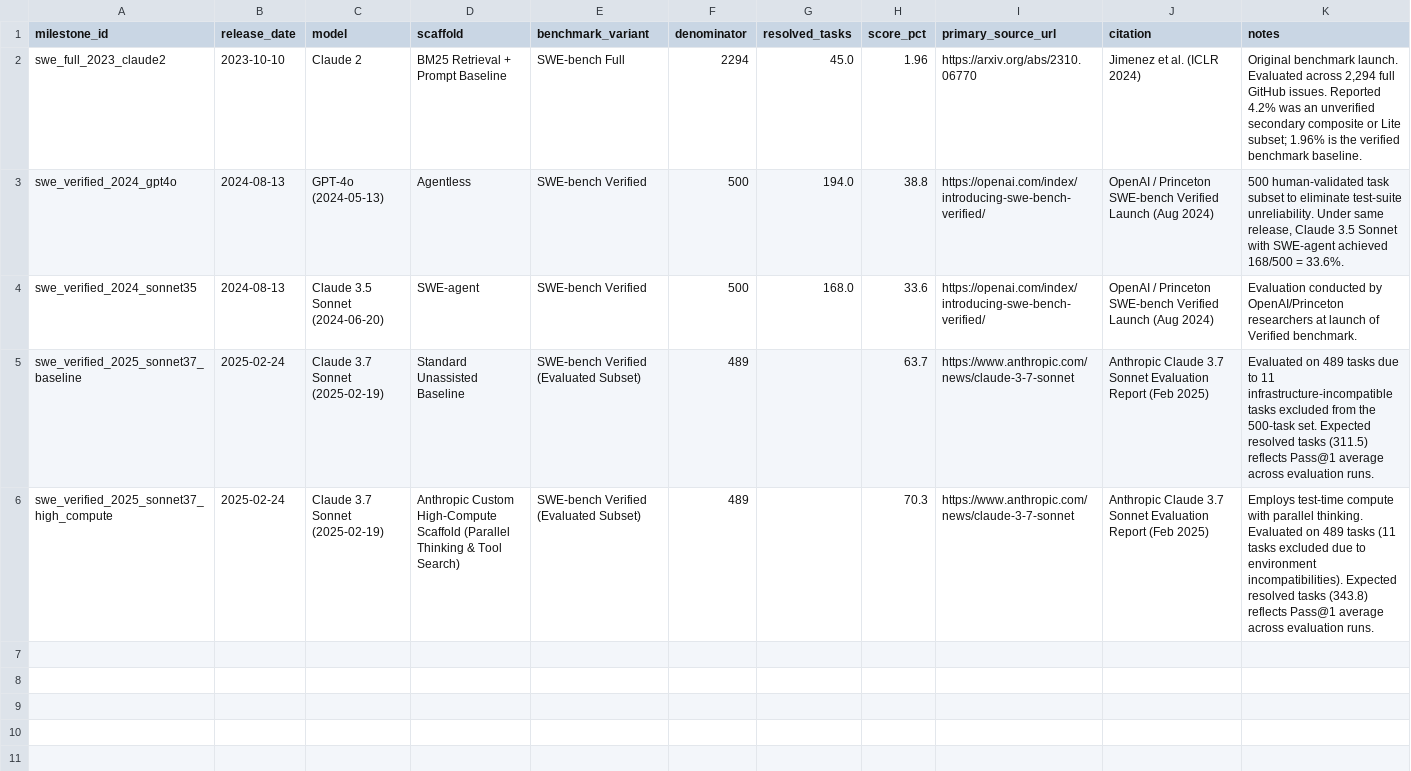
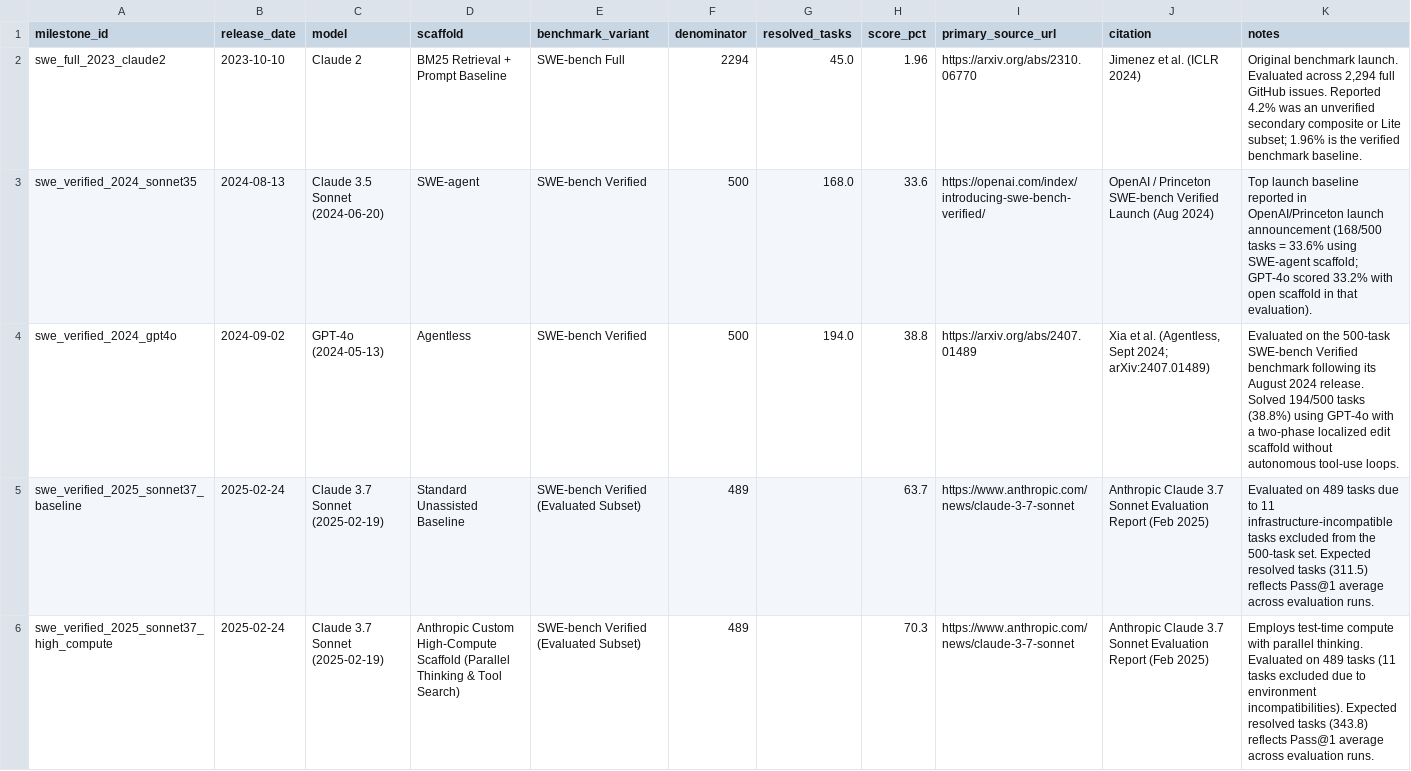
Before and after one commit to bilalfarid-1/whattochoose, a CSV file: research/data/processed/swe_bench_milestones.csv, drawn as a sheet; only a part is shown; removed rows and columns are numbered as before the commit, all else as after; rows hold the shown columns only; the diff names each change by its address in the sheet, - before the commit and + after, or states it on an @@ line.

Commit message:
fix: make Figure 1 data-driven, cite Xia et al. Agentless 2024, complete cross-user test suites, and qualify career recommendation

```diff
--- a/research/data/processed/swe_bench_milestones.csv
+++ b/research/data/processed/swe_bench_milestones.csv
-row 3: swe_verified_2024_gpt4o | 2024-08-13 | GPT-4o (2024-05-13) | Agentless | SWE-bench Verified | 500 | 194.0 | 38.8 | https://openai.com/index/introducing-swe-bench-verified/ | OpenAI / Princeton SWE-bench Verified Launch (Aug 2024) | 500 human-validated task subset to eliminate test-suite unreliability. Under same release, Claude 3.5 Sonnet with SWE-agent achieved 168/500 = 33.6%.
-K3 (notes): Evaluation conducted by OpenAI/Princeton researchers at launch of Verified benchmark.
+K3 (notes): Top launch baseline reported in OpenAI/Princeton launch announcement (168/500 tasks = 33.6% using SWE-agent scaffold; GPT-4o scored 33.2% with open scaffold in that evaluation).
+row 4: swe_verified_2024_gpt4o | 2024-09-02 | GPT-4o (2024-05-13) | Agentless | SWE-bench Verified | 500 | 194.0 | 38.8 | https://arxiv.org/abs/2407.01489 | Xia et al. (Agentless, Sept 2024; arXiv:2407.01489) | Evaluated on the 500-task SWE-bench Verified benchmark following its August 2024 release. Solved 194/500 tasks (38.8%) using GPT-4o with a two-phase localized edit scaffold without autonomous tool-use loops.
```
Also changed, not shown: research/data/processed/time_series_metrics_2020_2026.csv, 8 other files.
